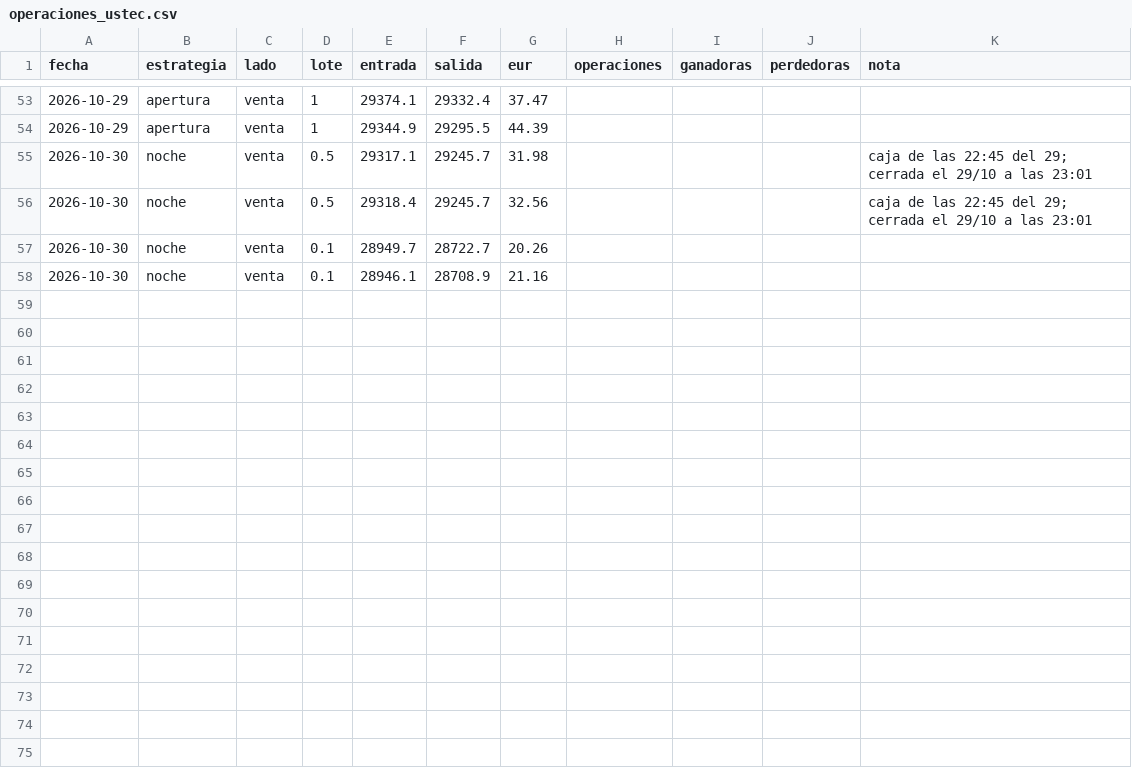
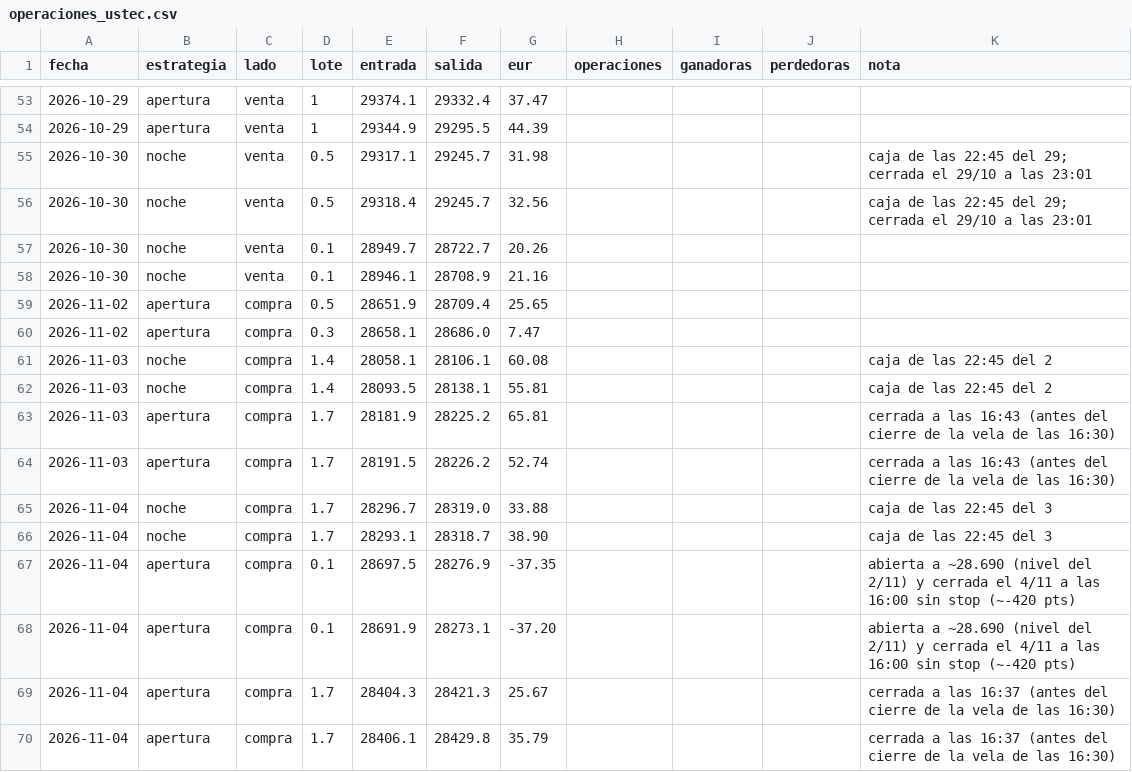
Before and after one commit to pradobrianfilip-gtr/senal-xau-trading, a CSV file: operaciones_ustec.csv, drawn as a sheet; only a part is shown, gaps mark what is left out; the diff names each change by its address in the sheet, - before the commit and + after, or states it on an @@ line.

```diff
--- a/operaciones_ustec.csv
+++ b/operaciones_ustec.csv
+row 59: 2026-11-02 | apertura | compra | 0.5 | 28651.9 | 28709.4 | 25.65
+row 60: 2026-11-02 | apertura | compra | 0.3 | 28658.1 | 28686.0 | 7.47
+row 61: 2026-11-03 | noche | compra | 1.4 | 28058.1 | 28106.1 | 60.08 |  |  |  | caja de las 22:45 del 2
+row 62: 2026-11-03 | noche | compra | 1.4 | 28093.5 | 28138.1 | 55.81 |  |  |  | caja de las 22:45 del 2
+row 63: 2026-11-03 | apertura | compra | 1.7 | 28181.9 | 28225.2 | 65.81 |  |  |  | cerrada a las 16:43 (antes del cierre de la vela de las 16:30)
+row 64: 2026-11-03 | apertura | compra | 1.7 | 28191.5 | 28226.2 | 52.74 |  |  |  | cerrada a las 16:43 (antes del cierre de la vela de las 16:30)
+row 65: 2026-11-04 | noche | compra | 1.7 | 28296.7 | 28319.0 | 33.88 |  |  |  | caja de las 22:45 del 3
+row 66: 2026-11-04 | noche | compra | 1.7 | 28293.1 | 28318.7 | 38.90 |  |  |  | caja de las 22:45 del 3
+row 67: 2026-11-04 | apertura | compra | 0.1 | 28697.5 | 28276.9 | -37.35 |  |  |  | abierta a ~28.690 (nivel del 2/11) y cerrada el 4/11 a las 16:00 sin stop (~-420 pts)
+row 68: 2026-11-04 | apertura | compra | 0.1 | 28691.9 | 28273.1 | -37.20 |  |  |  | abierta a ~28.690 (nivel del 2/11) y cerrada el 4/11 a las 16:00 sin stop (~-420 pts)
+row 69: 2026-11-04 | apertura | compra | 1.7 | 28404.3 | 28421.3 | 25.67 |  |  |  | cerrada a las 16:37 (antes del cierre de la vela de las 16:30)
+row 70: 2026-11-04 | apertura | compra | 1.7 | 28406.1 | 28429.8 | 35.79 |  |  |  | cerrada a las 16:37 (antes del cierre de la vela de las 16:30)
```
Also changed, not shown: 1 other file.
